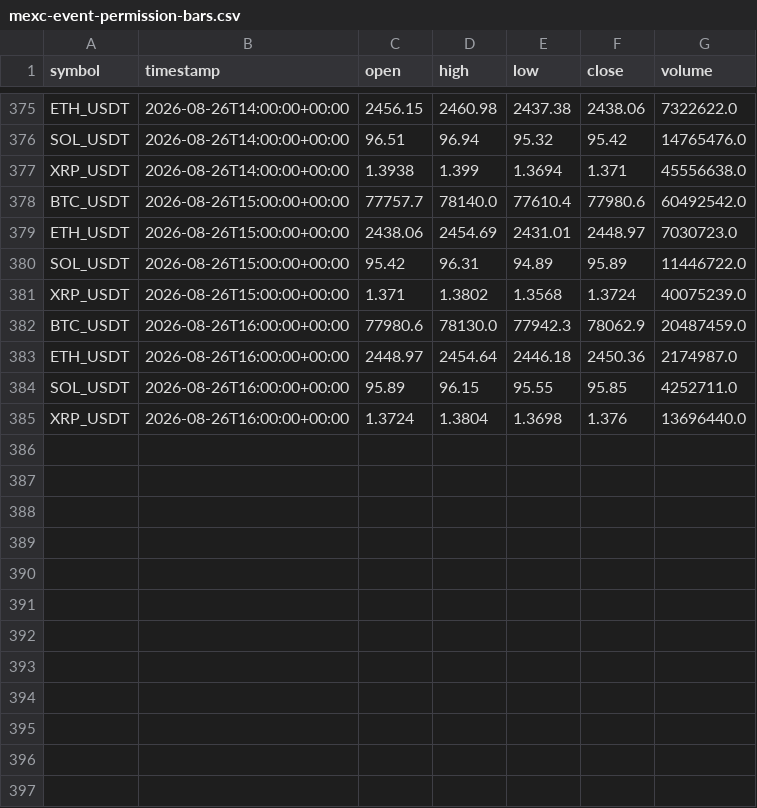
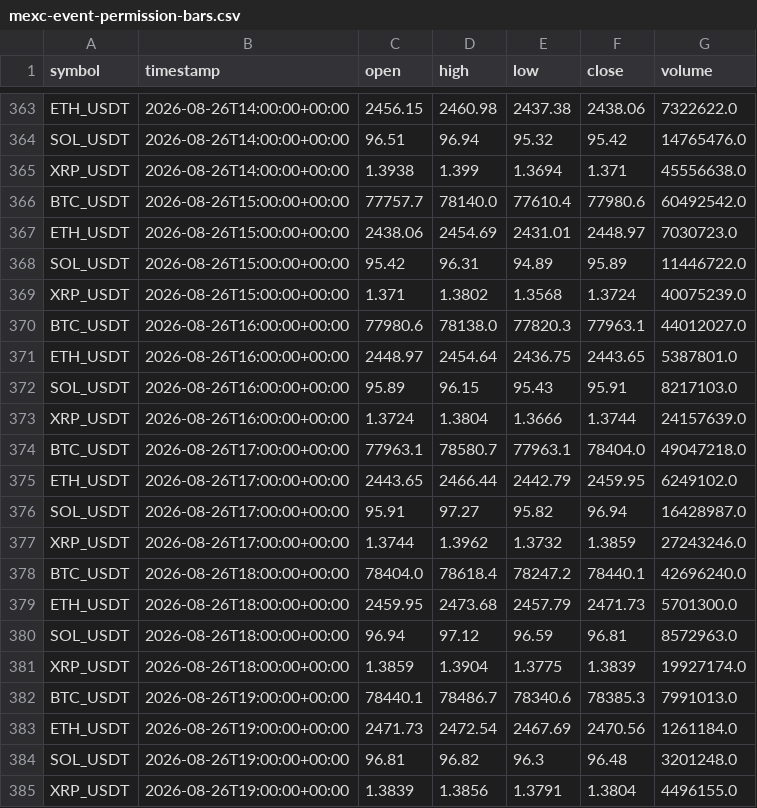
Before and after one commit to crypto-hypothesis-lab/crypto-simulator, a CSV file: data/paper-event/mexc-event-permission-bars.csv, drawn as a sheet; only a part is shown, gaps mark what is left out; the diff covers the shown part only.

```diff
--- a/data/paper-event/mexc-event-permission-bars.csv
+++ b/data/paper-event/mexc-event-permission-bars.csv
@@ -381,5 +369,17 @@ SOL_USDT,2026-08-26T15:00:00+00:00,95.42,96.31,94.89,95.89,11446722.0
 XRP_USDT,2026-08-26T15:00:00+00:00,1.371,1.3802,1.3568,1.3724,40075239.0
-BTC_USDT,2026-08-26T16:00:00+00:00,77980.6,78130.0,77942.3,78062.9,20487459.0
-ETH_USDT,2026-08-26T16:00:00+00:00,2448.97,2454.64,2446.18,2450.36,2174987.0
-SOL_USDT,2026-08-26T16:00:00+00:00,95.89,96.15,95.55,95.85,4252711.0
-XRP_USDT,2026-08-26T16:00:00+00:00,1.3724,1.3804,1.3698,1.376,13696440.0
+BTC_USDT,2026-08-26T16:00:00+00:00,77980.6,78138.0,77820.3,77963.1,44012027.0
+ETH_USDT,2026-08-26T16:00:00+00:00,2448.97,2454.64,2436.75,2443.65,5387801.0
+SOL_USDT,2026-08-26T16:00:00+00:00,95.89,96.15,95.43,95.91,8217103.0
+XRP_USDT,2026-08-26T16:00:00+00:00,1.3724,1.3804,1.3666,1.3744,24157639.0
+BTC_USDT,2026-08-26T17:00:00+00:00,77963.1,78580.7,77963.1,78404.0,49047218.0
+ETH_USDT,2026-08-26T17:00:00+00:00,2443.65,2466.44,2442.79,2459.95,6249102.0
+SOL_USDT,2026-08-26T17:00:00+00:00,95.91,97.27,95.82,96.94,16428987.0
+XRP_USDT,2026-08-26T17:00:00+00:00,1.3744,1.3962,1.3732,1.3859,27243246.0
+BTC_USDT,2026-08-26T18:00:00+00:00,78404.0,78618.4,78247.2,78440.1,42696240.0
+ETH_USDT,2026-08-26T18:00:00+00:00,2459.95,2473.68,2457.79,2471.73,5701300.0
+SOL_USDT,2026-08-26T18:00:00+00:00,96.94,97.12,96.59,96.81,8572963.0
+XRP_USDT,2026-08-26T18:00:00+00:00,1.3859,1.3904,1.3775,1.3839,19927174.0
+BTC_USDT,2026-08-26T19:00:00+00:00,78440.1,78486.7,78340.6,78385.3,7991013.0
+ETH_USDT,2026-08-26T19:00:00+00:00,2471.73,2472.54,2467.69,2470.56,1261184.0
+SOL_USDT,2026-08-26T19:00:00+00:00,96.81,96.82,96.3,96.48,3201248.0
+XRP_USDT,2026-08-26T19:00:00+00:00,1.3839,1.3856,1.3791,1.3804,4496155.0
```
Also changed, not shown: 12 removed rows elsewhere in this file, data/paper-event/bitbank-event-permission-bars.csv, data/paper-event/hyperliquid-event-permission-bars.csv, 3 other files.
